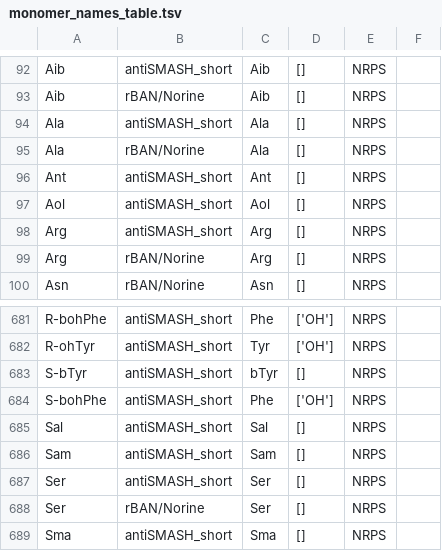
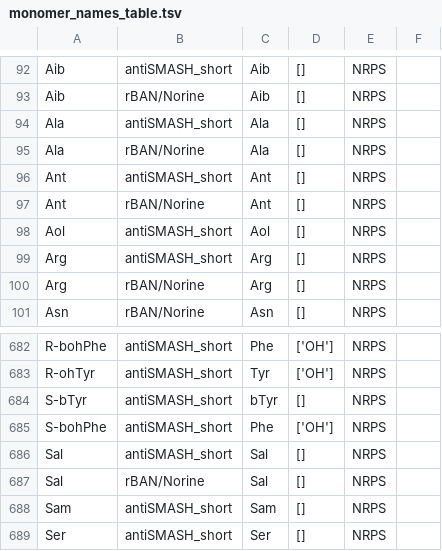
Before and after one commit to gurevichlab/nerpa, a TSV file: data/nerpa_internal/monomer_names_table.tsv, drawn as a sheet; only a part is shown, gaps mark what is left out; the shorter side is filled out with more unchanged rows.

```diff
--- a/data/nerpa_internal/monomer_names_table.tsv
+++ b/data/nerpa_internal/monomer_names_table.tsv
@@ -96,2 +96,3 @@ Ala	rBAN/Norine	Ala	[]	NRPS
 Ant	antiSMASH_short	Ant	[]	NRPS	
+Ant	rBAN/Norine	Ant	[]	NRPS	
 Aol	antiSMASH_short	Aol	[]	NRPS	
@@ -685,2 +686,3 @@ S-bohPhe	antiSMASH_short	Phe	['OH']	NRPS
 Sal	antiSMASH_short	Sal	[]	NRPS	
+Sal	rBAN/Norine	Sal	[]	NRPS	
 Sam	antiSMASH_short	Sam	[]	NRPS	
```
Also changed, not shown: 3 other files.
